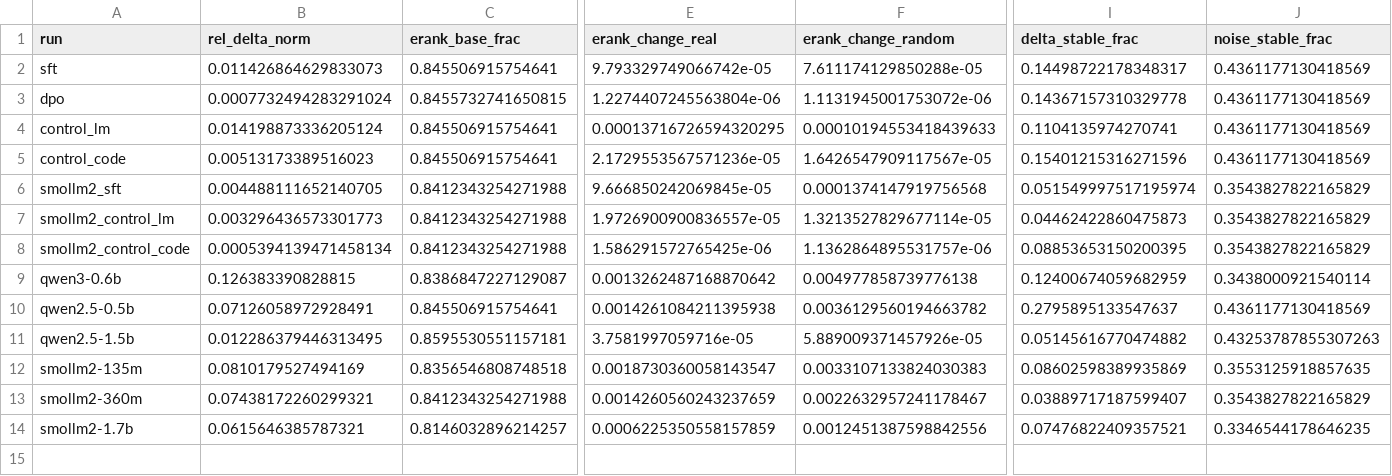
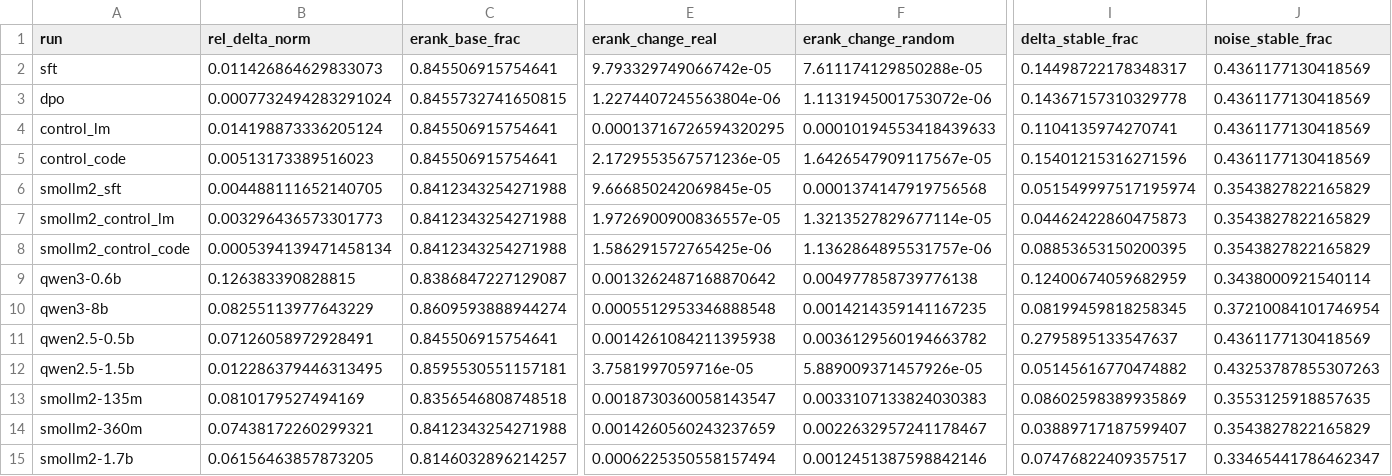
Before and after one commit to usman7384/llm-finetuning-update-spectra, a CSV file: results/timber_check.csv, drawn as a sheet; only a part is shown, gaps mark what is left out; addresses are those after the commit; rows hold the shown columns only; the diff names each change by its address in the sheet, - before the commit and + after, or states it on an @@ line.

Commit message:
Timber check summary and plot with Qwen3-8B

```diff
--- a/results/timber_check.csv
+++ b/results/timber_check.csv
+row 10: qwen3-8b | 0.08255113977643229 | 0.8609593888944274 | 0.0005512953346888548 | 0.0014214359141167235 | 0.08199459818258345 | 0.37210084101746954
-B15 (rel_delta_norm): 0.0615646385787321
+B15 (rel_delta_norm): 0.06156463857873205
-E15 (erank_change_real): 0.0006225350558157859
+E15 (erank_change_real): 0.0006225350558157494
-F15 (erank_change_random): 0.0012451387598842556
+F15 (erank_change_random): 0.0012451387598842146
-I15 (delta_stable_frac): 0.07476822409357521
+I15 (delta_stable_frac): 0.07476822409357517
-J15 (noise_stable_frac): 0.3346544178646235
+J15 (noise_stable_frac): 0.33465441786462347
```
Also changed, not shown: 1 other file.
